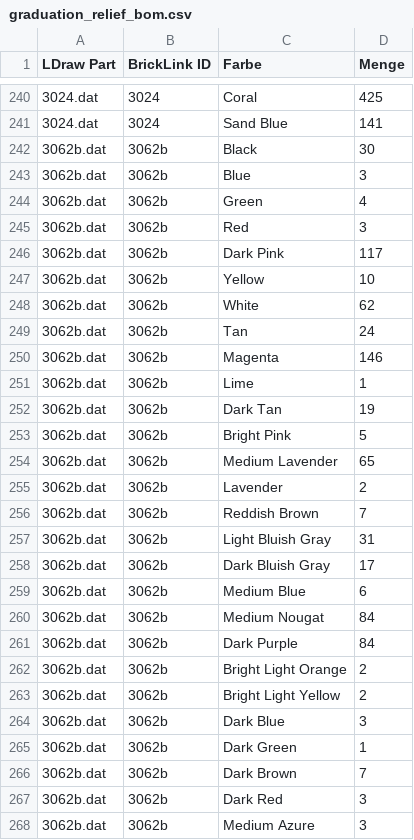
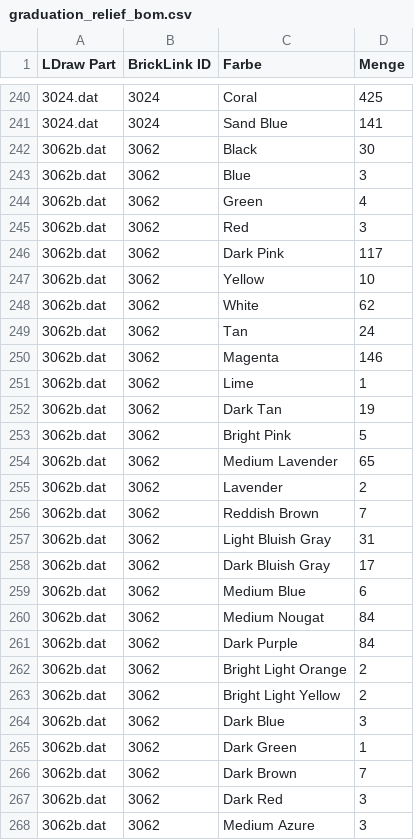
Before and after one commit to herbs44/lego-, a CSV file: graduation-relief/graduation_relief_bom.csv, drawn as a sheet; only a part is shown, gaps mark what is left out; the diff covers the shown part only.

```diff
--- a/graduation-relief/graduation_relief_bom.csv
+++ b/graduation-relief/graduation_relief_bom.csv
@@ -241,28 +241,28 @@ LDraw Part,BrickLink ID,Farbe,Menge
 3024.dat,3024,Sand Blue,141
-3062b.dat,3062b,Black,30
-3062b.dat,3062b,Blue,3
-3062b.dat,3062b,Green,4
-3062b.dat,3062b,Red,3
-3062b.dat,3062b,Dark Pink,117
-3062b.dat,3062b,Yellow,10
-3062b.dat,3062b,White,62
-3062b.dat,3062b,Tan,24
-3062b.dat,3062b,Magenta,146
-3062b.dat,3062b,Lime,1
-3062b.dat,3062b,Dark Tan,19
-3062b.dat,3062b,Bright Pink,5
-3062b.dat,3062b,Medium Lavender,65
-3062b.dat,3062b,Lavender,2
-3062b.dat,3062b,Reddish Brown,7
-3062b.dat,3062b,Light Bluish Gray,31
-3062b.dat,3062b,Dark Bluish Gray,17
-3062b.dat,3062b,Medium Blue,6
-3062b.dat,3062b,Medium Nougat,84
-3062b.dat,3062b,Dark Purple,84
-3062b.dat,3062b,Bright Light Orange,2
-3062b.dat,3062b,Bright Light Yellow,2
-3062b.dat,3062b,Dark Blue,3
-3062b.dat,3062b,Dark Green,1
-3062b.dat,3062b,Dark Brown,7
-3062b.dat,3062b,Dark Red,3
-3062b.dat,3062b,Medium Azure,3
+3062b.dat,3062,Black,30
+3062b.dat,3062,Blue,3
+3062b.dat,3062,Green,4
+3062b.dat,3062,Red,3
+3062b.dat,3062,Dark Pink,117
+3062b.dat,3062,Yellow,10
+3062b.dat,3062,White,62
+3062b.dat,3062,Tan,24
+3062b.dat,3062,Magenta,146
+3062b.dat,3062,Lime,1
+3062b.dat,3062,Dark Tan,19
+3062b.dat,3062,Bright Pink,5
+3062b.dat,3062,Medium Lavender,65
+3062b.dat,3062,Lavender,2
+3062b.dat,3062,Reddish Brown,7
+3062b.dat,3062,Light Bluish Gray,31
+3062b.dat,3062,Dark Bluish Gray,17
+3062b.dat,3062,Medium Blue,6
+3062b.dat,3062,Medium Nougat,84
+3062b.dat,3062,Dark Purple,84
+3062b.dat,3062,Bright Light Orange,2
+3062b.dat,3062,Bright Light Yellow,2
+3062b.dat,3062,Dark Blue,3
+3062b.dat,3062,Dark Green,1
+3062b.dat,3062,Dark Brown,7
+3062b.dat,3062,Dark Red,3
+3062b.dat,3062,Medium Azure,3
```
Also changed, not shown: 44 edited cells elsewhere in this file, circus-maximus/circus_maximus_stage_bom.csv, globe-stage/globe_stage_bom.csv, 10 other files.
